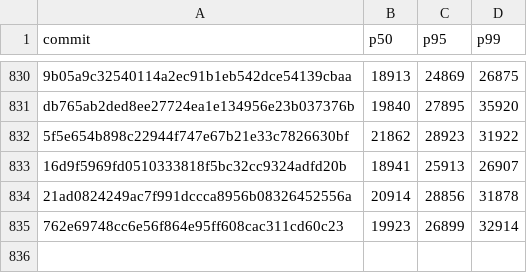
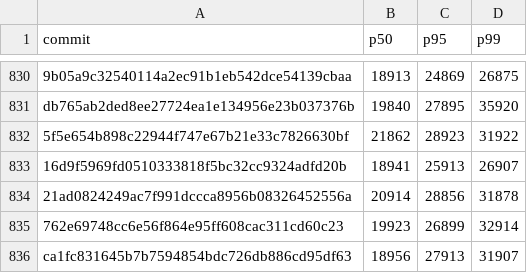
Before and after one commit to nanvix/nanvix, a CSV file: data/baremetal/nanvix_bench_boot_time_microvm_X64.csv, drawn as a sheet; only a part is shown, gaps mark what is left out.

```diff
--- a/data/baremetal/nanvix_bench_boot_time_microvm_X64.csv
+++ b/data/baremetal/nanvix_bench_boot_time_microvm_X64.csv
@@ -835 +835,2 @@ db765ab2ded8ee27724ea1e134956e23b037376b,19840,27895,35920
 762e69748cc6e56f864e95ff608cac311cd60c23,19923,26899,32914
+ca1fc831645b7b7594854bdc726db886cd95df63,18956,27913,31907
```
Also changed, not shown: data/baremetal/nanvix_bench_echo_breakdown_microvm_X64.csv, data/baremetal/nanvix_bench_round_trip_latency_microvm_X64.csv, 7 other files.
